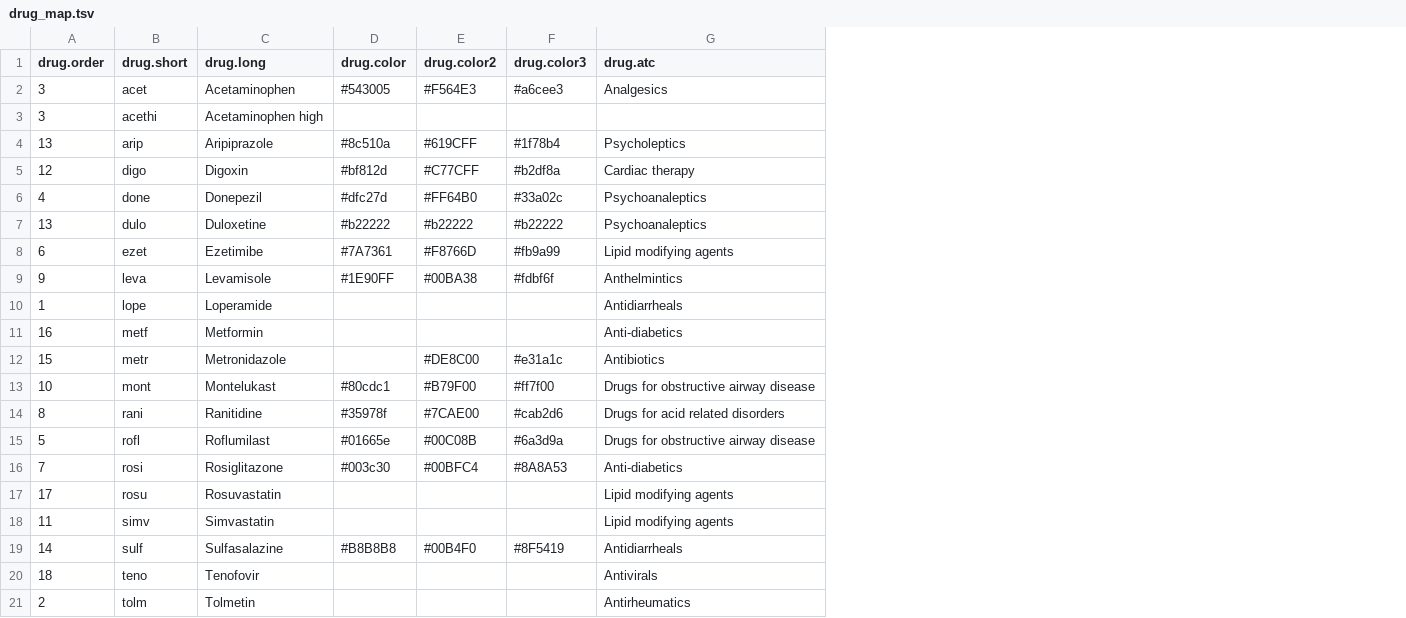
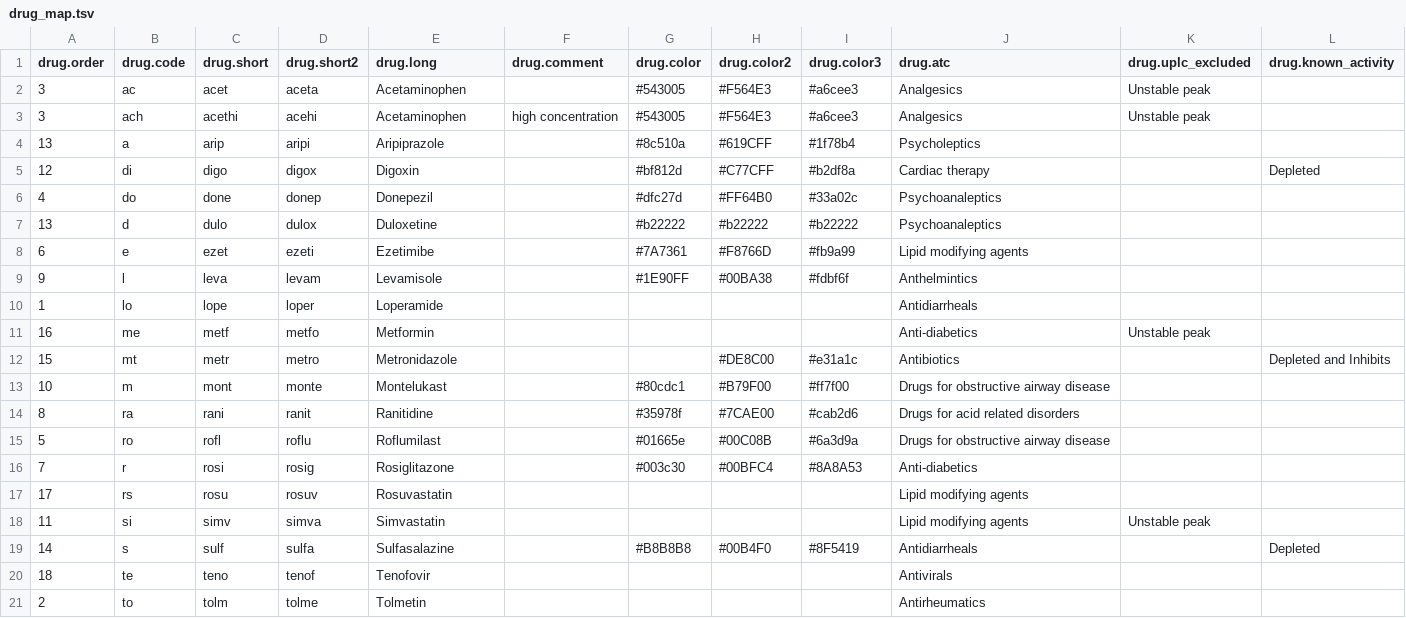
Before and after one commit to sandrejev/drugs_bioaccumulation, a TSV file: data/drug_map.tsv, drawn as a sheet; addresses are those after the commit; the diff names each change by its address in the sheet, - before the commit and + after, or states it on an @@ line.

Commit message:
Finalize data for sankey plot and create plot itself, together with statistics and data

```diff
--- a/data/drug_map.tsv
+++ b/data/drug_map.tsv
+column B (drug.code), rows 2-21: ac | ach | a | di | do | d | e | l | lo | me | mt | m | ra | ro | r | rs | si | s | te | to
+column D (drug.short2), rows 2-21: aceta | acehi | aripi | digox | donep | dulox | ezeti | levam | loper | metfo | metro | monte | ranit | roflu | rosig | rosuv | simva | sulfa | tenof | tolme
+column F (drug.comment), row 3: high concentration
+column K (drug.uplc_excluded), rows 2-18: Unstable peak | Unstable peak |  |  |  |  |  |  |  | Unstable peak |  |  |  |  |  |  | Unstable peak
+column L (drug.known_activity), rows 5-19: Depleted |  |  |  |  |  |  | Depleted and Inhibits |  |  |  |  |  |  | Depleted
-E3 (drug.long): Acetaminophen high
+E3 (drug.long): Acetaminophen
-G3 (drug.color): (empty)
+G3 (drug.color): #543005
-H3 (drug.color2): (empty)
+H3 (drug.color2): #F564E3
-I3 (drug.color3): (empty)
+I3 (drug.color3): #a6cee3
-J3 (drug.atc): (empty)
+J3 (drug.atc): Analgesics
```
Also changed, not shown: data/bug_map.tsv, 3 other files.
